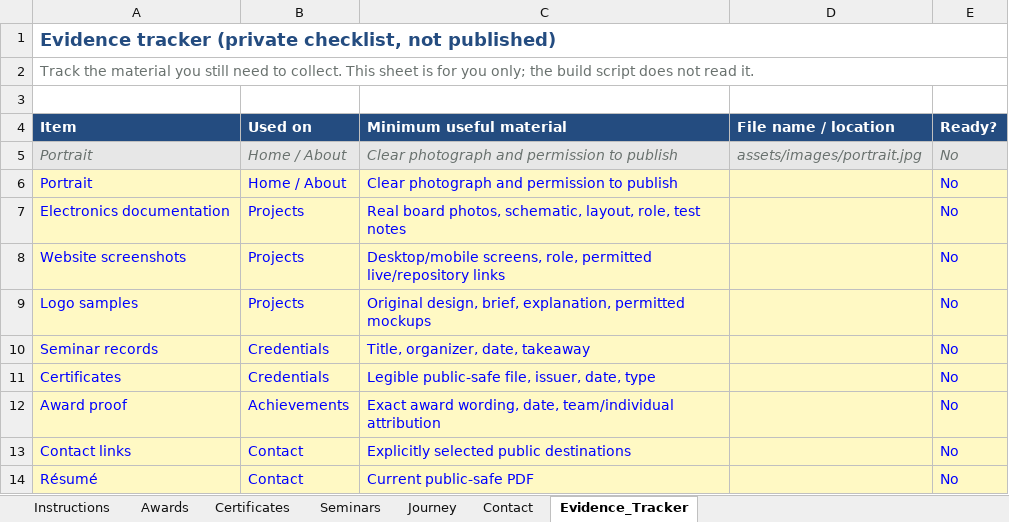
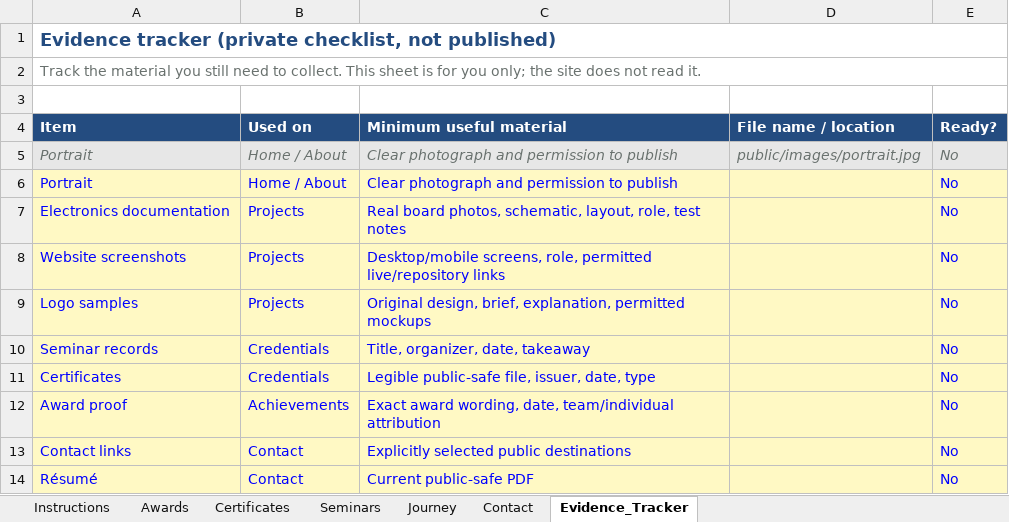
Before and after one commit to jhonristh/Jargon, an Excel workbook: tools/Portfolio_Content.xlsx, sheet Evidence_Tracker, drawn as a sheet; values as stored, in another font and other column widths than the file's, no borders; the diff names each change by its address in the sheet, - before the commit and + after, or states it on an @@ line.

```diff
--- a/tools/Portfolio_Content.xlsx (sheet Evidence_Tracker)
+++ b/tools/Portfolio_Content.xlsx (sheet Evidence_Tracker)
-A2 (Item): …only; the build script does not…
+A2 (Item): …only; the site does not…
-D5 (File name / location): assets/images/portrait.jpg
+D5 (File name / location): public/images/portrait.jpg
```
Also changed, not shown: sheet Seminars, sheet Instructions, sheet Certificates, sheet Awards, 11 other files.
